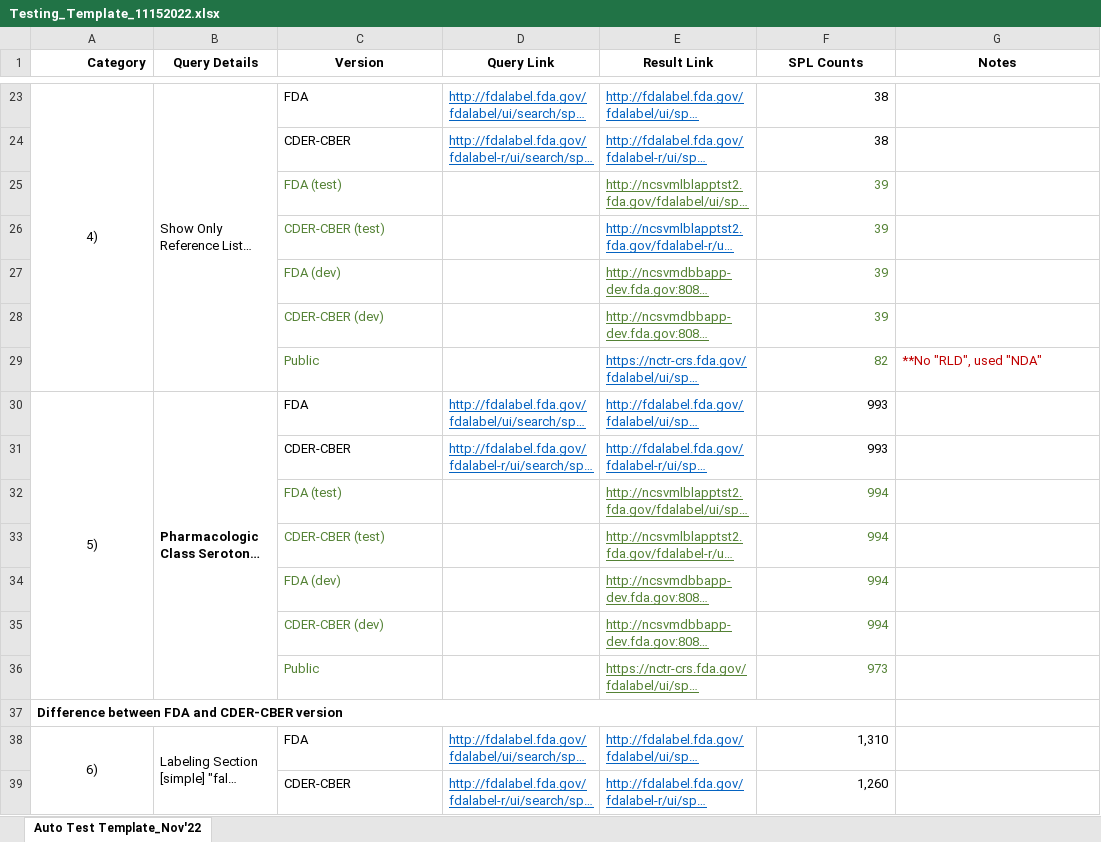
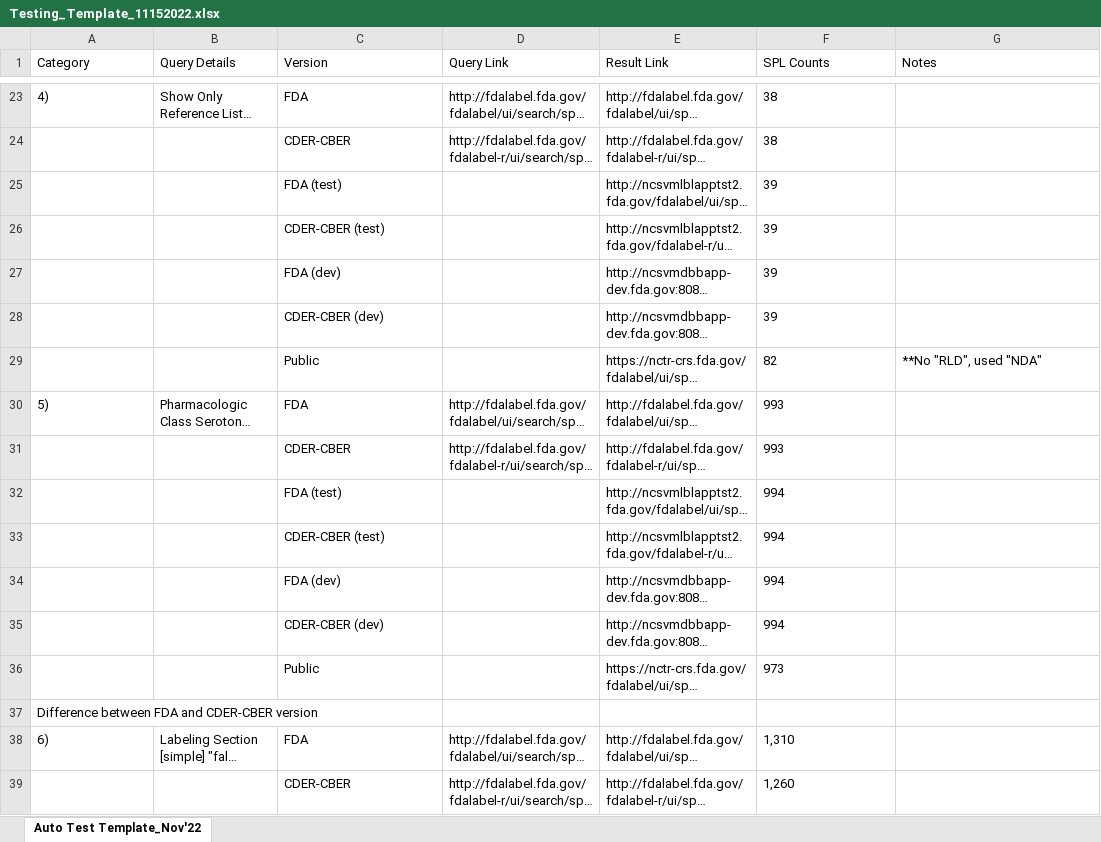
Before and after one commit to seldas/askFDALabel-Suite, an Excel workbook: frontend/public/webtest/Testing_Template_11152022.xlsx, sheet Auto Test Template_Nov'22, drawn as a sheet; only a part is shown, gaps mark what is left out; long unchanged cells end in …; values as stored, in another font and other column widths than the file's, no borders; the diff covers the shown part only; the diff names each change by its address in the sheet, - before the commit and + after, or states it on an @@ line.

```diff
--- a/frontend/public/webtest/Testing_Template_11152022.xlsx (sheet Auto Test Template_Nov'22)
+++ b/frontend/public/webtest/Testing_Template_11152022.xlsx (sheet Auto Test Template_Nov'22)
-A1:G1 bold: on
+A1:G1 bold: off
-A1 alignment: right
+A1 alignment: left
-B1:G1 alignment: center
+B1:G1 alignment: left
-A23 alignment: center
+A23 alignment: left
-A23:A29 merged
-B23:B29 merged
@@ D23:E24 underline: on → off, text colour: #0563C1 → black @@
-F23:F36 alignment: right
+F23:F36 alignment: left
-C25:C29 text colour: #548235
+C25:C29 text colour: black
-E25:E29 underline: on
+E25:E29 underline: off
-E25:F25 text colour: #548235
+E25:F25 text colour: black
-E26 text colour: #0563C1
+E26 text colour: black
-F26 text colour: #548235
+F26 text colour: black
-E27:F28 text colour: #548235
+E27:F28 text colour: black
-E29 text colour: #0563C1
+E29 text colour: black
-F29 text colour: #548235
+F29 text colour: black
-G29 text colour: #C00000
+G29 text colour: black
-A30 alignment: center
+A30 alignment: left
-A30:A36 merged
-B30 bold: on
+B30 bold: off
-B30:B36 merged
@@ D30:E31 underline: on → off, text colour: #0563C1 → black @@
-C32:C36 text colour: #548235
+C32:C36 text colour: black
-E32:E36 underline: on
+E32:E36 underline: off
-E32:F36 text colour: #548235
+E32:F36 text colour: black
-A37 bold: on
+A37 bold: off
-A37:F37 merged
-A38 alignment: center
+A38 alignment: left
-A38:A44 merged
-B38:B44 merged
@@ D38:E39 underline: on → off, text colour: #0563C1 → black @@
-F38:F39 alignment: right
+F38:F39 alignment: left
```
Also changed, not shown: cell formats and merged cells elsewhere in this sheet, 2 other files.
